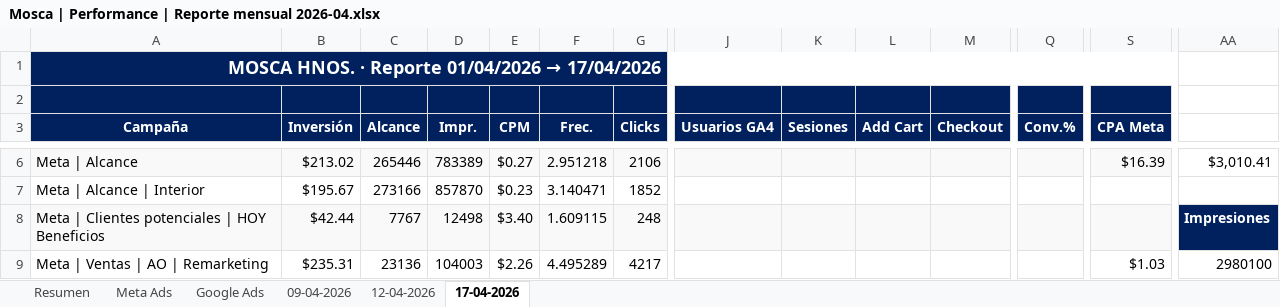
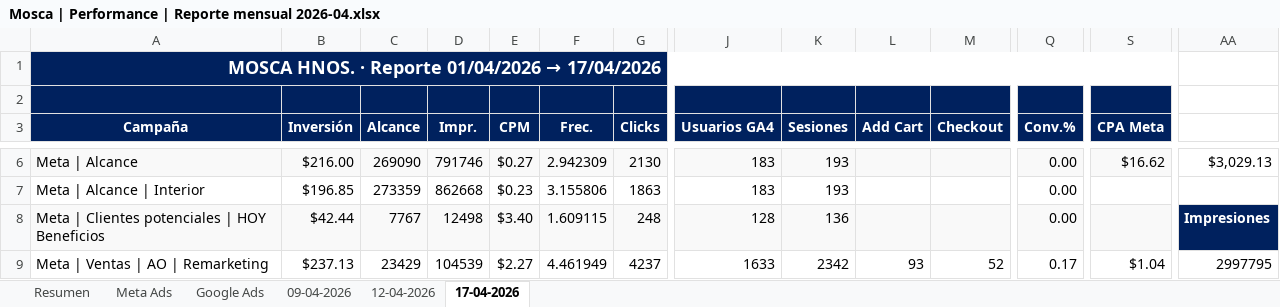
Before and after one commit to agustinagzb-ux/cardinal-mosca-reporter, an Excel workbook: reporter/Mosca | Performance | Reporte mensual 2026-04.xlsx, sheet 17-04-2026, drawn as a sheet; only a part is shown, gaps mark what is left out; values as stored, in another font and other column widths than the file's, no borders; charts and pictures not drawn; the diff covers the shown part only; the diff names each change by its address in the sheet, - before the commit and + after, or states it on an @@ line.

```diff
--- a/reporter/Mosca | Performance | Reporte mensual 2026-04.xlsx (sheet 17-04-2026)
+++ b/reporter/Mosca | Performance | Reporte mensual 2026-04.xlsx (sheet 17-04-2026)
-B6 (Inversión): $213.02
+B6 (Inversión): $216.00
-C6 (Alcance): 265446
+C6 (Alcance): 269090
-D6 (Impr.): 783389
+D6 (Impr.): 791746
-F6 (Frec.): 2.951218
+F6 (Frec.): 2.942309
-G6 (Clicks): 2106
+G6 (Clicks): 2130
-J6:J7 (Usuarios GA4): (empty)
+J6:J7 (Usuarios GA4): 183
-K6:K7 (Sesiones): (empty)
+K6:K7 (Sesiones): 193
-Q6:Q8 (Conv.%): (empty)
+Q6:Q8 (Conv.%): 0.00
-S6 (CPA Meta): $16.39
+S6 (CPA Meta): $16.62
-AA6: $3,010.41
+AA6: $3,029.13
-B7 (Inversión): $195.67
+B7 (Inversión): $196.85
-C7 (Alcance): 273166
+C7 (Alcance): 273359
-D7 (Impr.): 857870
+D7 (Impr.): 862668
-F7 (Frec.): 3.140471
+F7 (Frec.): 3.155806
-G7 (Clicks): 1852
+G7 (Clicks): 1863
-J8 (Usuarios GA4): (empty)
+J8 (Usuarios GA4): 128
-K8 (Sesiones): (empty)
+K8 (Sesiones): 136
-B9 (Inversión): $235.31
+B9 (Inversión): $237.13
-C9 (Alcance): 23136
+C9 (Alcance): 23429
-D9 (Impr.): 104003
+D9 (Impr.): 104539
-E9 (CPM): $2.26
+E9 (CPM): $2.27
-F9 (Frec.): 4.495289
+F9 (Frec.): 4.461949
-G9 (Clicks): 4217
+G9 (Clicks): 4237
-J9 (Usuarios GA4): (empty)
+J9 (Usuarios GA4): 1633
-K9 (Sesiones): (empty)
+K9 (Sesiones): 2342
-L9 (Add Cart): (empty)
+L9 (Add Cart): 93
-M9 (Checkout): (empty)
+M9 (Checkout): 52
-Q9 (Conv.%): (empty)
+Q9 (Conv.%): 0.17
-S9 (CPA Meta): $1.03
+S9 (CPA Meta): $1.04
-AA9: 2980100
+AA9: 2997795
```
Also changed, not shown: 169 edited cells elsewhere in this sheet, sheet Meta Ads, sheet Google Ads, sheet Resumen, charts or pictures, 2 other files.
